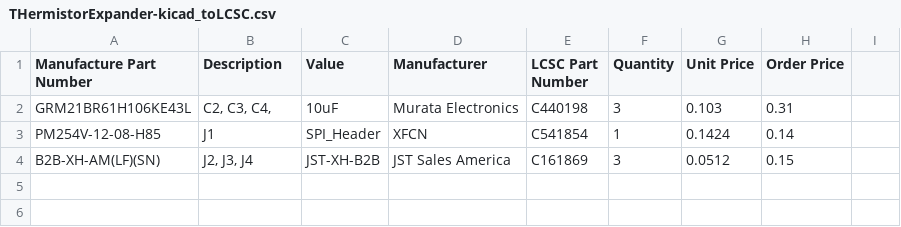
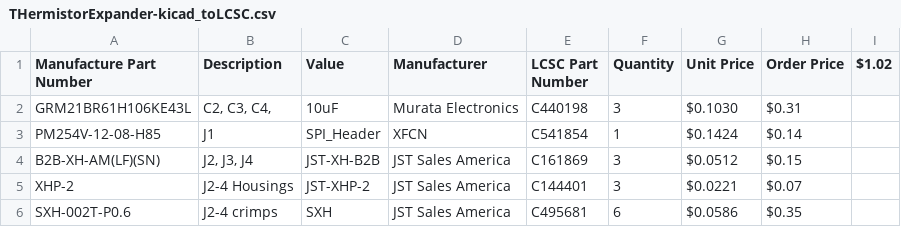
Before and after one commit to dotdash32/VoronUsers, a CSV file: printer_mods/Dotdash32/SKR_E3_Mini_V2_Expanders/ThermistorExpander-kicad/THermistorExpander-kicad_toLCSC.csv, drawn as a sheet.

```diff
--- a/printer_mods/Dotdash32/SKR_E3_Mini_V2_Expanders/ThermistorExpander-kicad/THermistorExpander-kicad_toLCSC.csv
+++ b/printer_mods/Dotdash32/SKR_E3_Mini_V2_Expanders/ThermistorExpander-kicad/THermistorExpander-kicad_toLCSC.csv
@@ -1,4 +1,6 @@
-Manufacture Part Number,Description,Value,Manufacturer,LCSC Part Number,Quantity,Unit Price,Order Price
-GRM21BR61H106KE43L,"C2, C3, C4,",10uF,Murata Electronics,C440198,3,0.103,0.31
-PM254V-12-08-H85,J1,SPI_Header,XFCN,C541854,1,0.1424,0.14
-B2B-XH-AM(LF)(SN),"J2, J3, J4",JST-XH-B2B,JST Sales America,C161869,3,0.0512,0.15
+Manufacture Part Number,Description,Value,Manufacturer,LCSC Part Number,Quantity,Unit Price,Order Price,$1.02
+GRM21BR61H106KE43L,"C2, C3, C4,",10uF,Murata Electronics,C440198,3,$0.1030,$0.31,
+PM254V-12-08-H85,J1,SPI_Header,XFCN,C541854,1,$0.1424,$0.14,
+B2B-XH-AM(LF)(SN),"J2, J3, J4",JST-XH-B2B,JST Sales America,C161869,3,$0.0512,$0.15,
+XHP-2,J2-4 Housings,JST-XHP-2,JST Sales America,C144401,3,$0.0221,$0.07,
+SXH-002T-P0.6,J2-4 crimps,SXH,JST Sales America,C495681,6,$0.0586,$0.35,
```
Also changed, not shown: printer_mods/Dotdash32/SKR_E3_Mini_V2_Expanders/FanExpander-Lite/FanExpander-Lite_toLCSC.csv, 2 other files.
